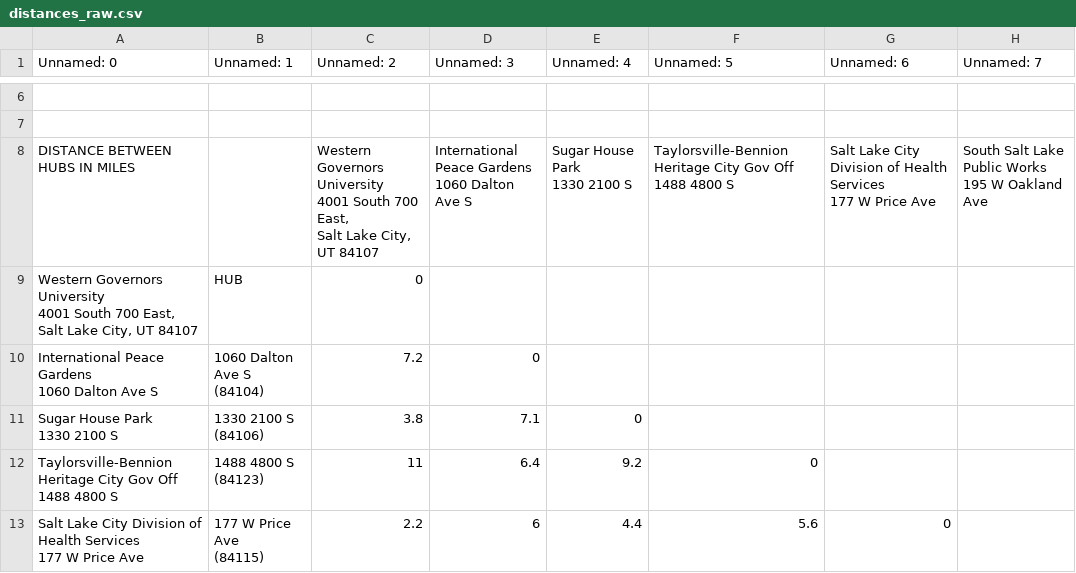
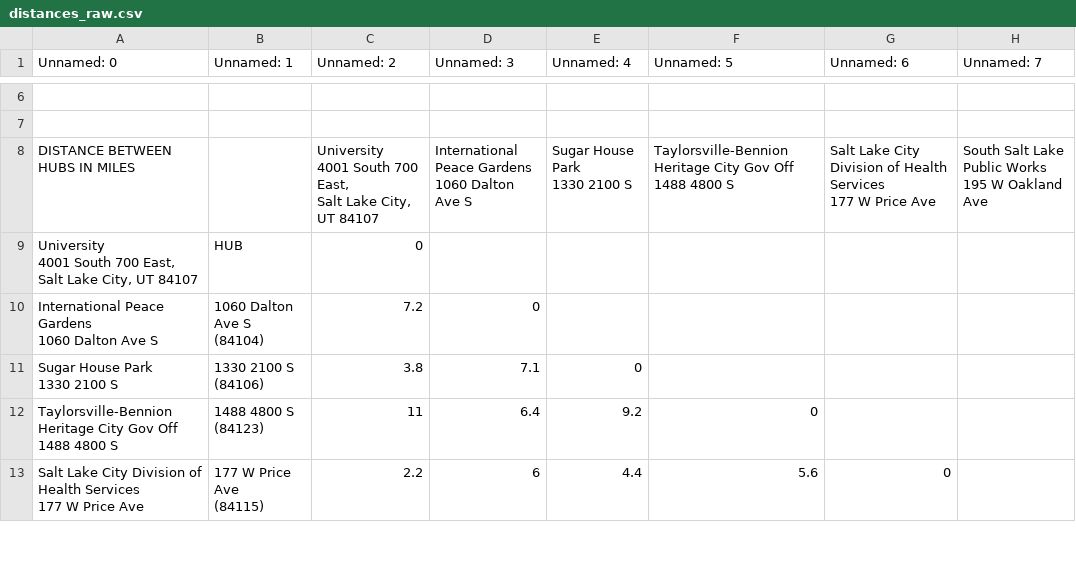
Before and after one commit to viniciussc9/delivery-routing-optimizer, a CSV file: data/distances_raw.csv, drawn as a sheet; only a part is shown, gaps mark what is left out; ↵ is a line break in a cell; the diff names each change by its address in the sheet, - before the commit and + after, or states it on an @@ line.

Commit message:
Update distances_raw.csv

```diff
--- a/data/distances_raw.csv
+++ b/data/distances_raw.csv
-C8 (Unnamed: 2): Western Governors University ↵ 4001…
+C8 (Unnamed: 2): University ↵ 4001…
-A9 (Unnamed: 0): Western Governors University ↵ 4001…
+A9 (Unnamed: 0): University ↵ 4001…
```
